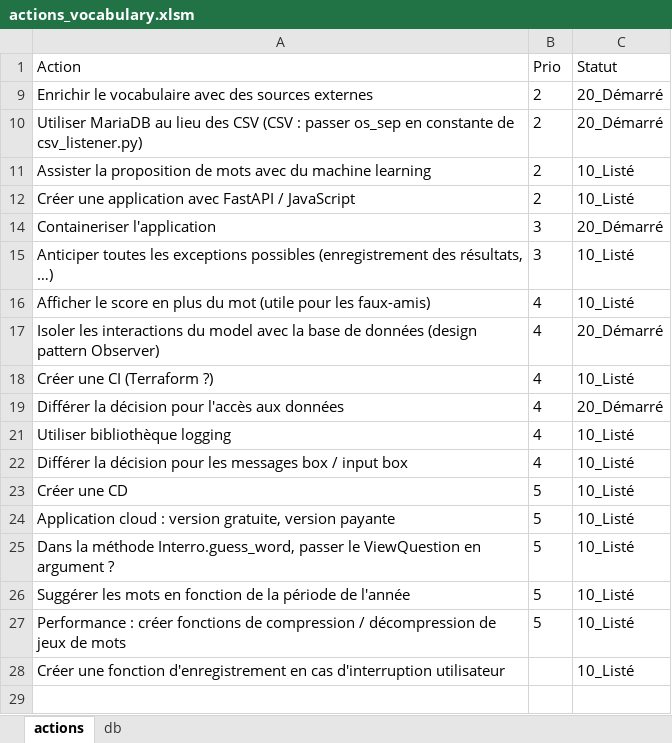
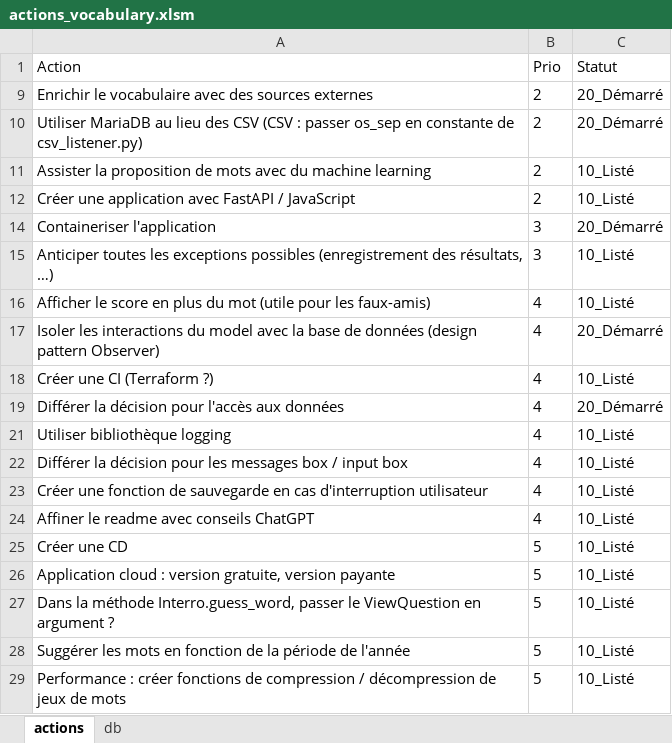
Before and after one commit to Benoit-78/vocabulary, an Excel workbook: mgmt/actions_vocabulary.xlsm, sheet actions, drawn as a sheet; values as stored, in another font and other column widths than the file's, no borders; table styles not drawn; removed rows and columns are numbered as before the commit, all else as after; the diff names each change by its address in the sheet, - before the commit and + after, or states it on an @@ line.

Commit message:
refactor: begun decoupling of data handler (csv / mariaDB)

```diff
--- a/mgmt/actions_vocabulary.xlsm (sheet actions)
+++ b/mgmt/actions_vocabulary.xlsm (sheet actions)
+row 23: Créer une fonction de sauvegarde en cas d'interruption utilisateur | 4 | 10_Listé
+row 24: Affiner le readme avec conseils ChatGPT | 4 | 10_Listé
-row 28: Créer une fonction d'enregistrement en cas d'interruption utilisateur |  | 10_Listé
```
Also changed, not shown: 6 other files.
